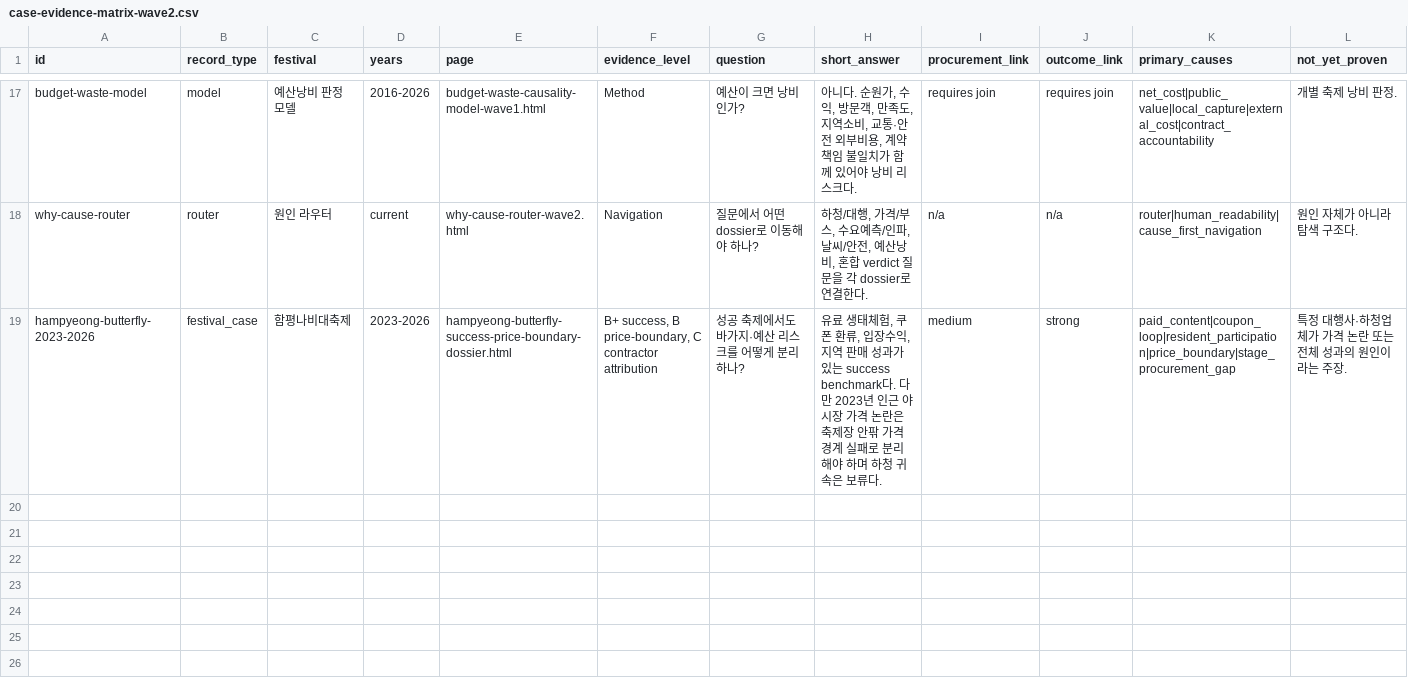
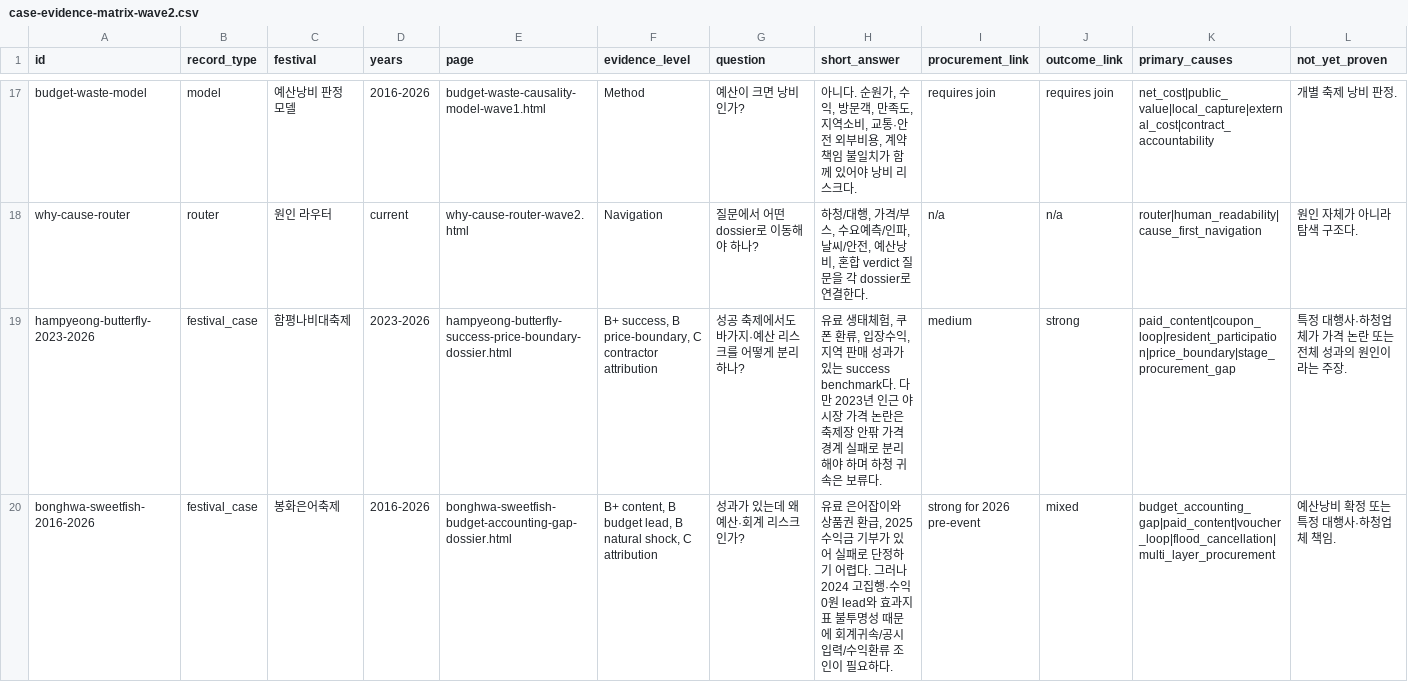
Before and after one commit to ukaysir/html, a CSV file: data/case-evidence-matrix-wave2.csv, drawn as a sheet; only a part is shown, gaps mark what is left out; rows hold the shown columns only; the diff names each change by its address in the sheet, - before the commit and + after, or states it on an @@ line.

```diff
--- a/data/case-evidence-matrix-wave2.csv
+++ b/data/case-evidence-matrix-wave2.csv
+row 20: bonghwa-sweetfish-2016-2026 | festival_case | 봉화은어축제 | 2016-2026 | bonghwa-sweetfish-budget-accounting-gap-dossier.html | B+ content, B budget lead, B natural shock, C attribution | 성과가 있는데 왜 예산·회계 리스크인가? | 유료 은어잡이와 상품권 환급, 2025 수익금 기부가 있어 실패로 단정하기 어렵다. 그러나 2024 고집행·수익 0원 lead와 효과지표 불투명성 때문에 회계귀속/공시입력/수익환류 조인이 필요하다. | strong for 2026 pre-event | mixed | budget_accounting_gap|paid_content|voucher_loop|flood_cancellation|multi_layer_procurement | 예산낭비 확정 또는 특정 대행사·하청업체 책임.
```
Also changed, not shown: 9 other files.
